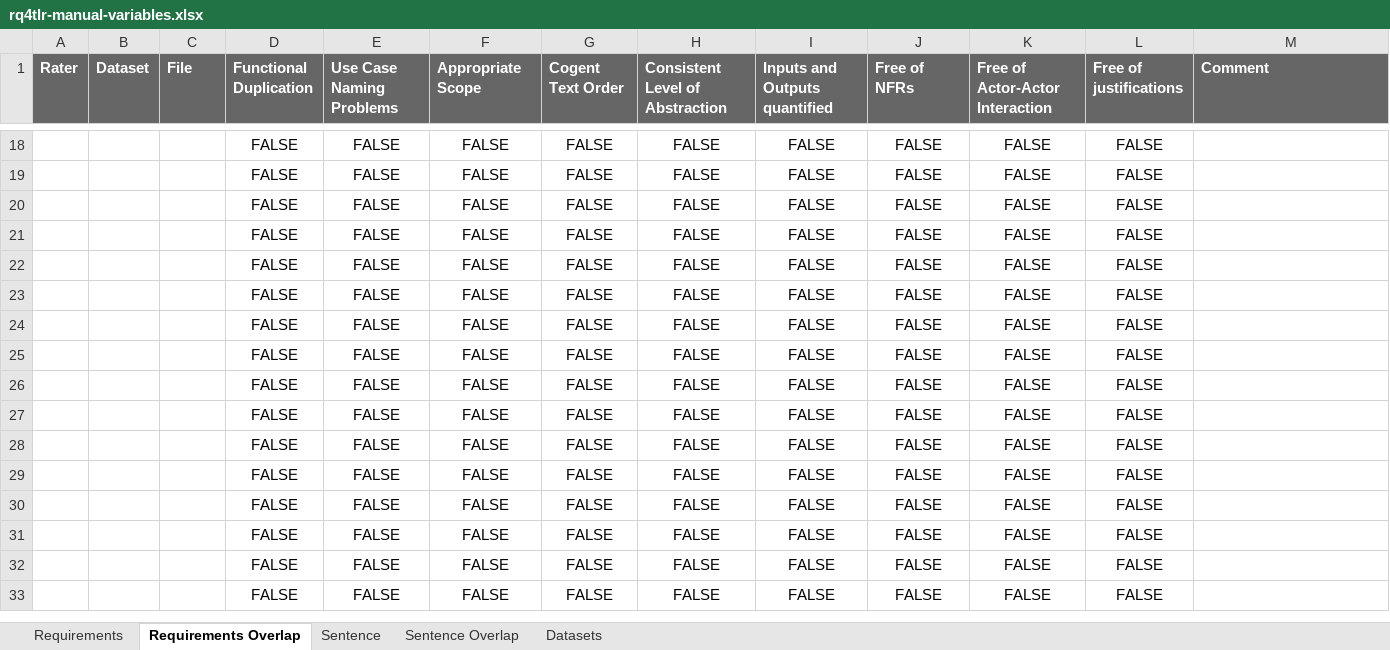
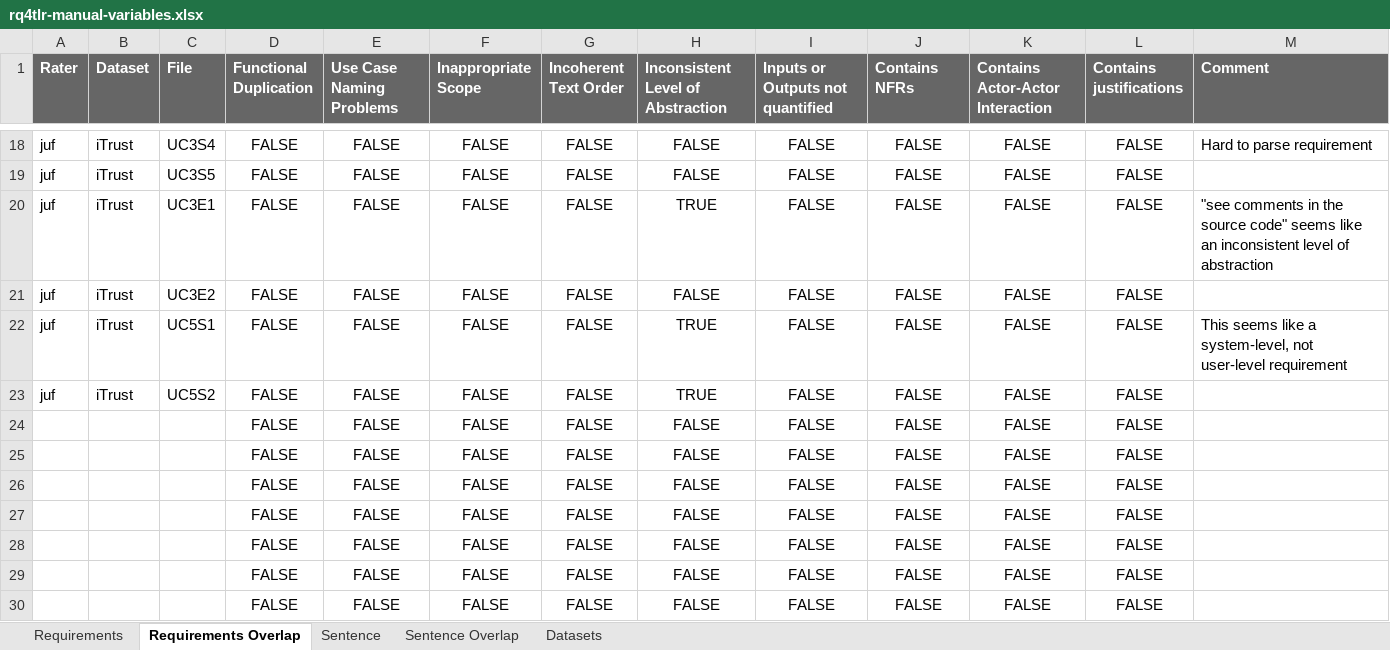
Before and after one commit to JulianFrattini/rq4tlr, an Excel workbook: analysismanual/data/rq4tlr-manual-variables.xlsx, sheet Requirements Overlap, drawn as a sheet; only a part is shown, gaps mark what is left out; the shorter side is filled out with more unchanged rows; values as stored, in another font and other column widths than the file's, no borders; charts and pictures not drawn; the diff covers the shown part only; the diff names each change by its address in the sheet, - before the commit and + after, or states it on an @@ line.

```diff
--- a/analysismanual/data/rq4tlr-manual-variables.xlsx (sheet Requirements Overlap)
+++ b/analysismanual/data/rq4tlr-manual-variables.xlsx (sheet Requirements Overlap)
-F1: Appropriate Scope
+F1: Inappropriate Scope
-G1: Cogent Text Order
+G1: Incoherent Text Order
-H1: Consistent Level of Abstraction
+H1: Inconsistent Level of Abstraction
-I1: Inputs and Outputs quantified
+I1: Inputs or Outputs not quantified
-J1: Free of NFRs
+J1: Contains NFRs
-K1: Free of Actor-Actor Interaction
+K1: Contains Actor-Actor Interaction
-L1: Free of justifications
+L1: Contains justifications
-A18:A23 (Rater): (empty)
+A18:A23 (Rater): juf
-B18:B23 (Dataset): (empty)
+B18:B23 (Dataset): iTrust
-C18 (File): (empty)
+C18 (File): UC3S4
-M18 (Comment): (empty)
+M18 (Comment): Hard to parse requirement
-C19 (File): (empty)
+C19 (File): UC3S5
-C20 (File): (empty)
+C20 (File): UC3E1
-H20: FALSE
+H20: TRUE
-M20 (Comment): (empty)
+M20 (Comment): "see comments in the source code" seems like an inconsistent level of abstraction
-C21 (File): (empty)
+C21 (File): UC3E2
-C22 (File): (empty)
+C22 (File): UC5S1
-H22:H23: FALSE
+H22:H23: TRUE
-M22 (Comment): (empty)
+M22 (Comment): This seems like a system-level, not user-level requirement
-C23 (File): (empty)
+C23 (File): UC5S2
```
Also changed, not shown: 56 edited cells elsewhere in this sheet, sheet Sentence, sheet Sentence Overlap, sheet Requirements, sheet Datasets, charts or pictures, 2 other files.
